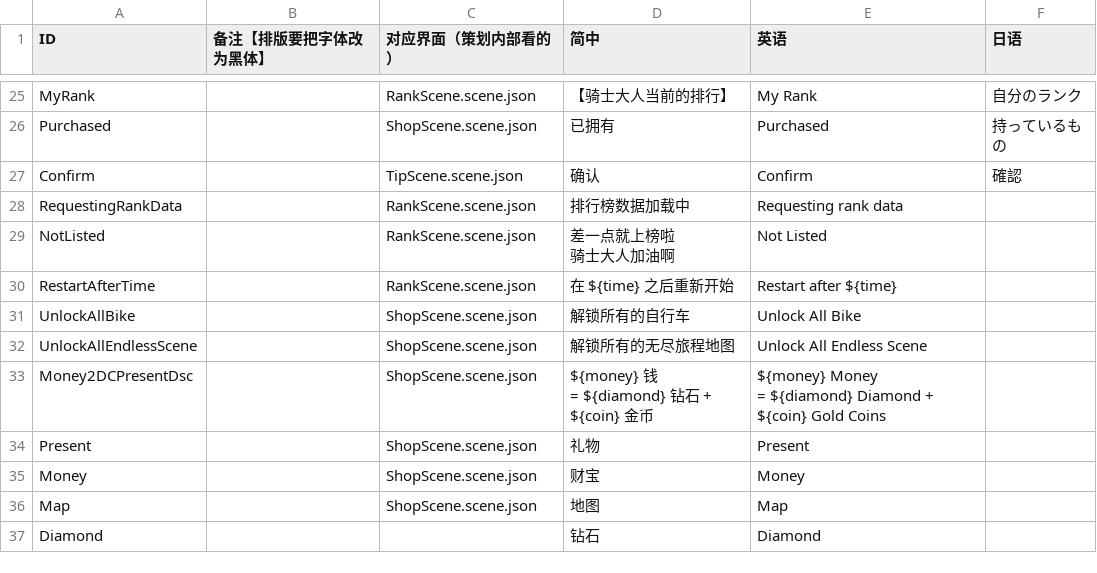
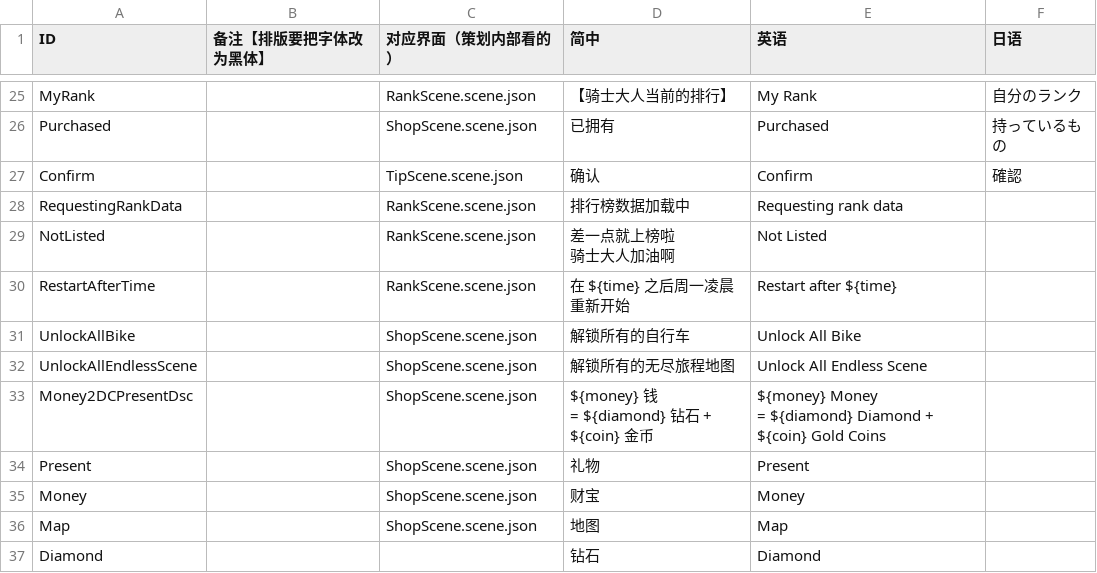
Before and after one commit to Aran1992/bike, a CSV file: i18n.csv, drawn as a sheet; only a part is shown, gaps mark what is left out.

```diff
--- a/i18n.csv
+++ b/i18n.csv
@@ -33,3 +33,3 @@ NotListed,,RankScene.scene.json,"差一点就上榜啦
 骑士大人加油啊",Not Listed,
-RestartAfterTime,,RankScene.scene.json,在 ${time} 之后重新开始,Restart after ${time},
+RestartAfterTime,,RankScene.scene.json,在 ${time} 之后周一凌晨重新开始,Restart after ${time},
 UnlockAllBike,,ShopScene.scene.json,解锁所有的自行车,Unlock All Bike,
```
Also changed, not shown: 2 other files.
